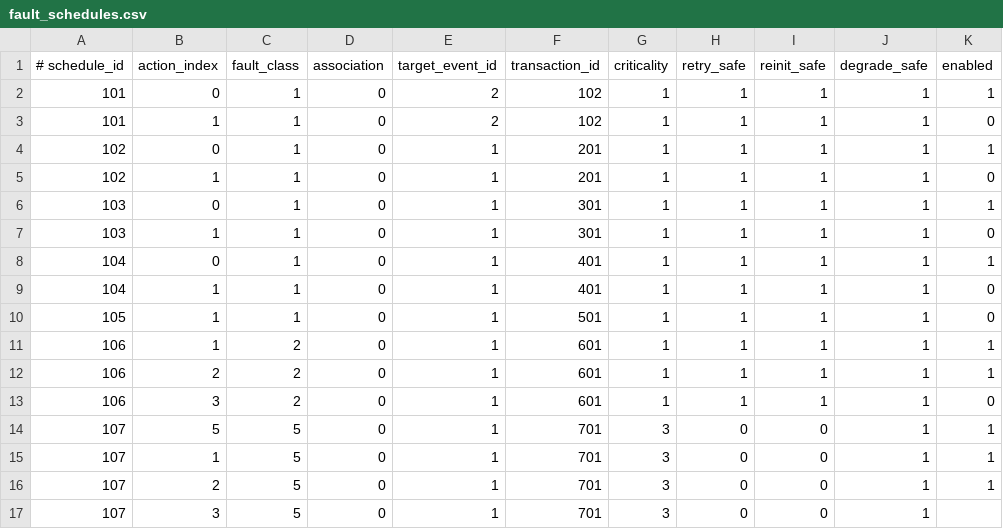
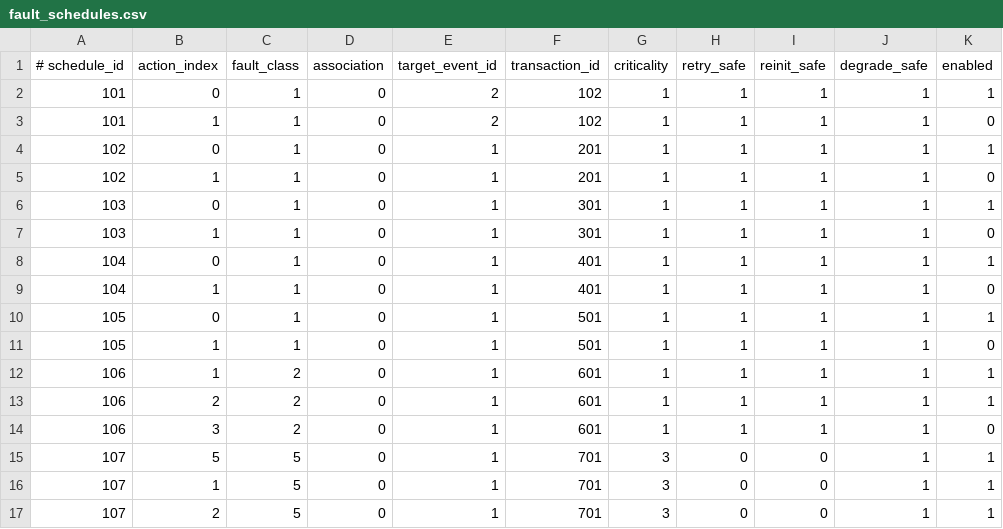
Before and after one commit to SujitSaiY2007/embedded-runtime-resilience, a CSV file: reference/experiments/fault_schedules.csv, drawn as a sheet; only a part is shown; the shorter side is filled out with more unchanged rows; the diff names each change by its address in the sheet, - before the commit and + after, or states it on an @@ line.

Commit message:
experiment: complete W05 deterministic fault schedule

```diff
--- a/reference/experiments/fault_schedules.csv
+++ b/reference/experiments/fault_schedules.csv
+row 10: 105 | 0 | 1 | 0 | 1 | 501 | 1 | 1 | 1 | 1 | 1
```
